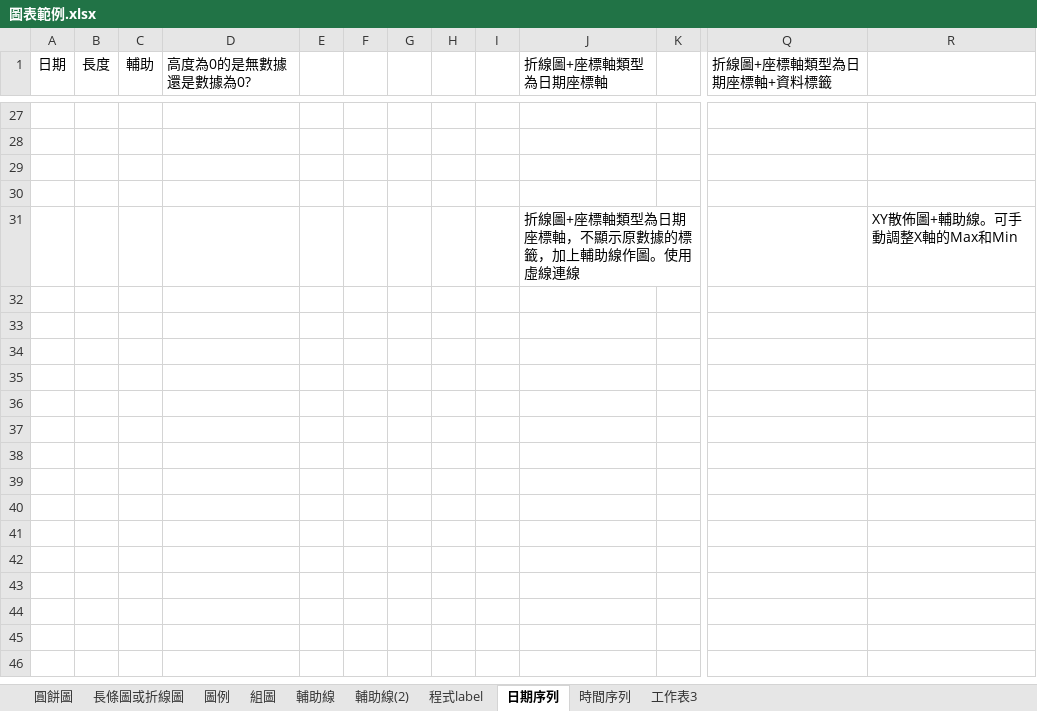
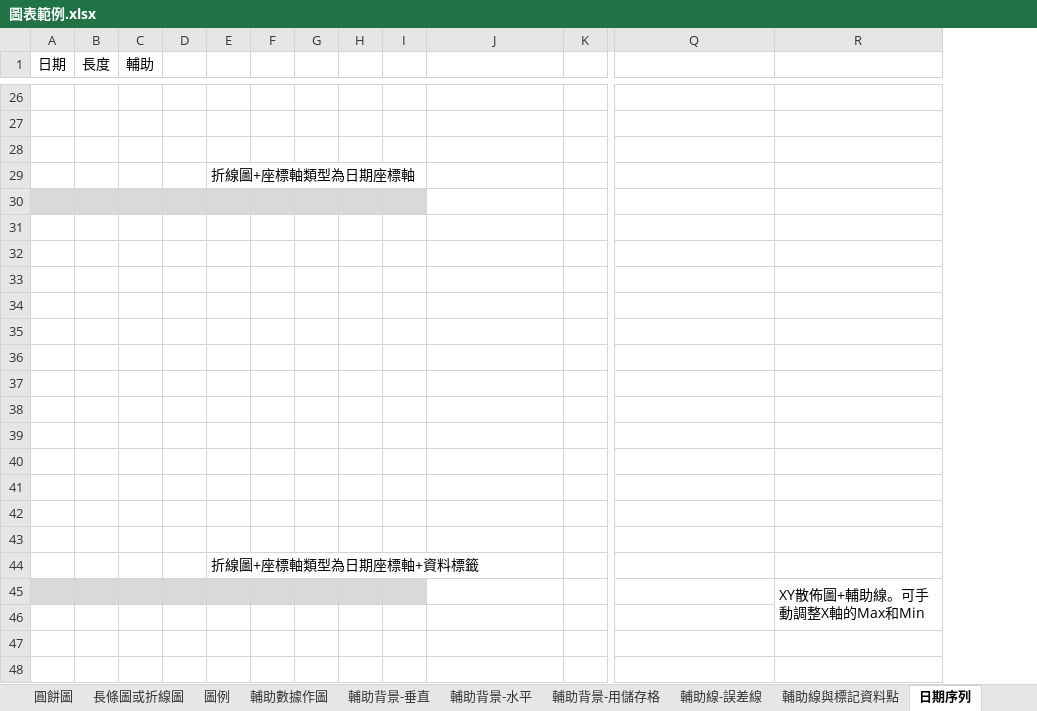
Before and after one commit to ChihHsiangChien/DataVisualization, an Excel workbook: 圖表範例.xlsx, sheet 日期序列, drawn as a sheet; only a part is shown, gaps mark what is left out; values as stored, in another font and other column widths than the file's, no borders; charts and pictures not drawn; removed rows and columns are numbered as before the commit, all else as after; rows hold the shown columns only; the diff covers the shown part only; the diff names each change by its address in the sheet, - before the commit and + after, or states it on an @@ line.

```diff
--- a/圖表範例.xlsx (sheet 日期序列)
+++ b/圖表範例.xlsx (sheet 日期序列)
-sheet tab: 組圖
+sheet tab: 輔助背景-用儲存格
-sheet tab: 輔助線
+sheet tab: 輔助數據作圖
-sheet tab: 程式label
+sheet tab: 輔助線與標記資料點
-sheet tab: 輔助線(2)
-sheet tab: 工作表3
+sheet tab: 輔助背景-垂直
+sheet tab: 輔助背景-水平
+sheet tab: 輔助線-誤差線
@@ sheet tab order changed: 圓餅圖 | 長條圖或折線圖 | 圖例 | 輔助數據作圖 | 輔助背景-垂直 | 輔助背景-水平 | 輔助背景-用儲存格 | 輔助線-誤差線 | 輔助線與標記資料點 | 日期序列 @@
-column D (高度為0的是無數據還是數據為0?), empty
+column E, row 29: 折線圖+座標軸類型為日期座標軸
-J1: 折線圖+座標軸類型為日期座標軸
+J1: (empty)
-Q1: 折線圖+座標軸類型為日期座標軸+資料標籤
+Q1: (empty)
-A30:C30 fill: none
+A30:C30 fill: #D9D9D9
-D30 fill: none
+D30 fill: #D9D9D9
-F30:I30 fill: none
+F30:I30 fill: #D9D9D9
-row 30:  |  |  |  |  |  |  |  |  | 折線圖+座標軸類型為日期座標軸，不顯示原數據的標籤，加上輔助線作圖。使用虛線連線 |  |  | XY散佈圖+輔助線。可手動調整X軸的Max和Min
+row 30: (empty)
-J31:O31 merged
+row 31: (empty)
+row 32: (empty)
+row 33: (empty)
+row 34: (empty)
+row 35: (empty)
+row 36: (empty)
+row 37: (empty)
+row 38: (empty)
+row 39: (empty)
+row 40: (empty)
+row 41: (empty)
+row 42: (empty)
+row 43: (empty)
+row 44:  |  |  |  | 折線圖+座標軸類型為日期座標軸+資料標籤
+row 45:  |  |  |  |  |  |  |  |  |  |  |  | XY散佈圖+輔助線。可手動調整X軸的Max和Min
+row 46: (empty)
+row 47: (empty)
+row 48: (empty)
```
Also changed, not shown: 26 added rows, 1 removed row and cell formats elsewhere in this sheet, sheet 輔助數據作圖, sheet 輔助背景-用儲存格, sheet 圖例, sheet 長條圖或折線圖, sheet 圓餅圖, sheet 輔助線與標記資料點, other sheet tabs, charts or pictures, 2 other files.
